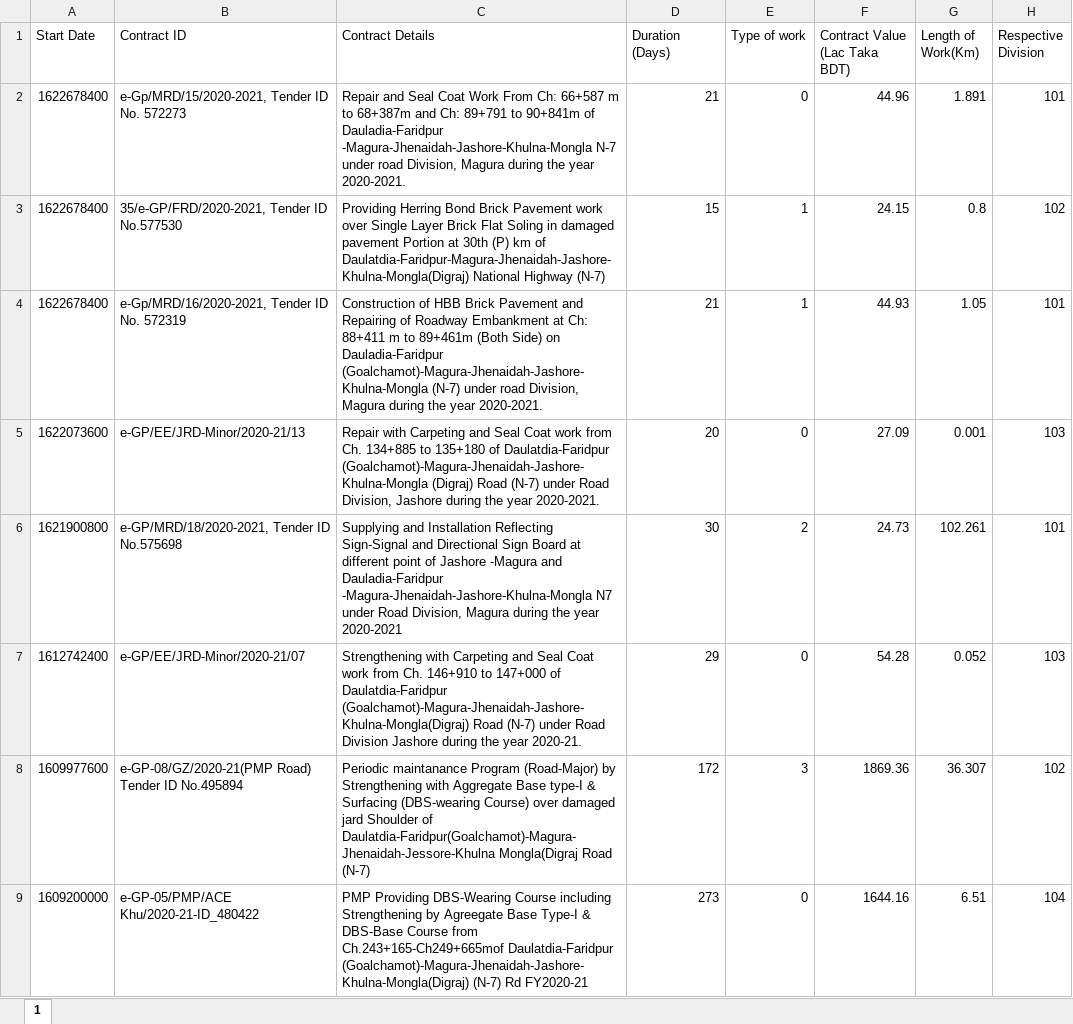
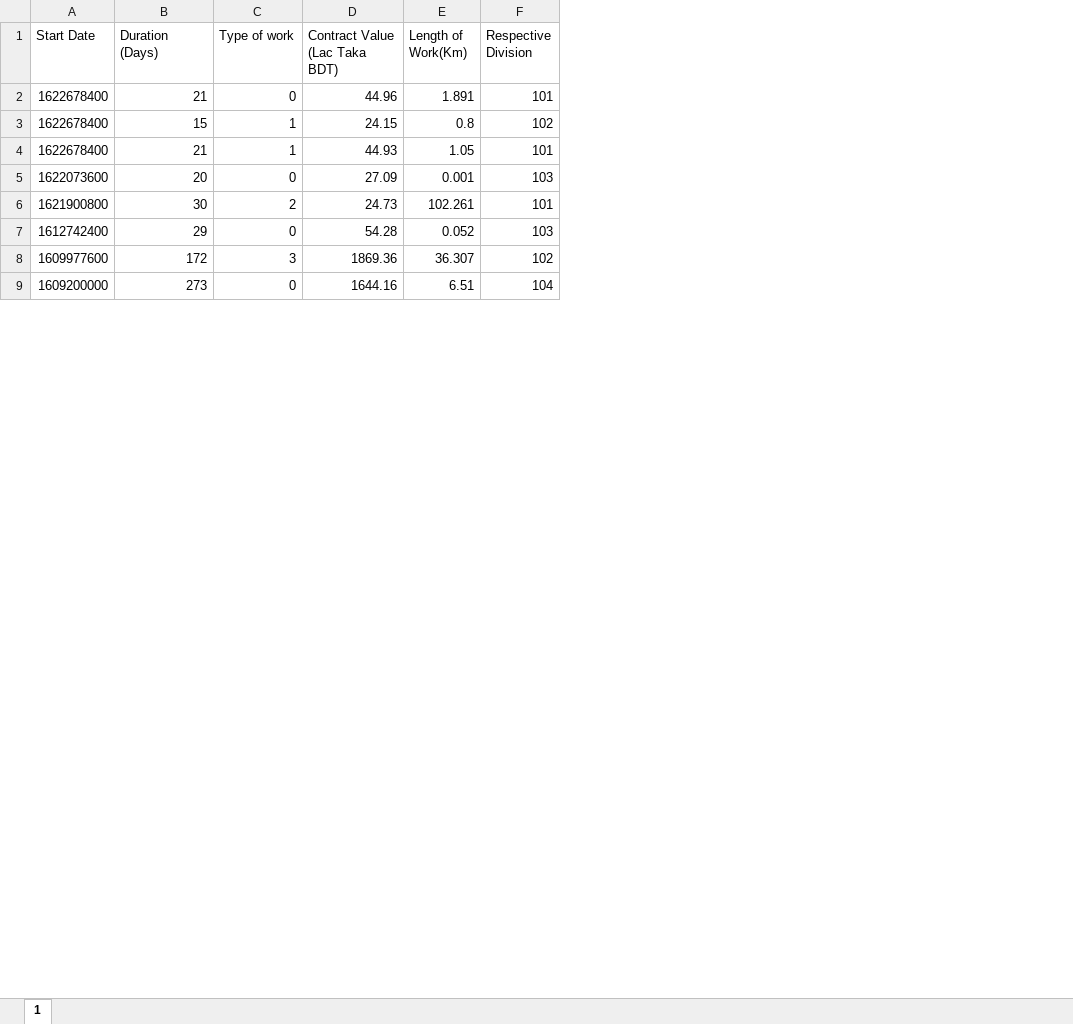
Before and after one commit to MDIbrahim-81/FileShare, an Excel workbook: PMW_wC.xlsx, sheet 1, drawn as a sheet; only a part is shown; values as stored, in another font and other column widths than the file's, no borders; the diff names each change by its address in the sheet, - before the commit and + after, or states it on an @@ line.

Commit message:
Add files via upload

```diff
--- a/PMW_wC.xlsx (sheet 1)
+++ b/PMW_wC.xlsx (sheet 1)
-column B (Contract ID), rows 2-9: e-Gp/MRD/15/2020-2021, Tender ID No. 572273 | 35/e-GP/FRD/2020-2021, Tender ID No.577530 | e-Gp/MRD/16/2020-2021, Tender ID No. 572319 | e-GP/EE/JRD-Minor/2020-21/13 | e-GP/MRD/18/2020-2021, Tender ID No.575698 | e-GP/EE/JRD-Minor/2020-21/07 | e-GP-08/GZ/2020-21(PMP Road) Tender ID No.495894 | e-GP-05/PMP/ACE Khu/2020-21-ID_480422
-column C (Contract Details), rows 2-9: Repair and Seal Coat Work From Ch: 66+587 m to 68+387m and Ch: 89+791 to 90+841m of Dauladia-Faridpur -Magura-Jhenaidah-Jashore-Khulna-Mongla N-7 under road Division, Magura during the year 2020-2021. | Providing Herring Bond Brick Pavement work over Single Layer Brick Flat Soling in damaged pavement Portion at 30th (P) km of Daulatdia-Faridpur-Magura-Jhenaidah-Jashore-Khulna-Mongla(Digraj) National Highway (N-7) | Construction of HBB Brick Pavement and Repairing of Roadway Embankment at Ch: 88+411 m to 89+461m (Both Side) on Dauladia-Faridpur (Goalchamot)-Magura-Jhenaidah-Jashore-Khulna-Mongla (N-7) under road Division, Magura during the year 2020-2021. | Repair with Carpeting and Seal Coat work from Ch. 134+885 to 135+180 of Daulatdia-Faridpur (Goalchamot)-Magura-Jhenaidah-Jashore-Khulna-Mongla (Digraj) Road (N-7) under Road Division, Jashore during the year 2020-2021. | Supplying and Installation Reflecting Sign-Signal and Directional Sign Board at different point of Jashore -Magura and Dauladia-Faridpur -Magura-Jhenaidah-Jashore-Khulna-Mongla N7 under Road Division, Magura during the year 2020-2021 | Strengthening with Carpeting and Seal Coat work from Ch. 146+910 to 147+000 of Daulatdia-Faridpur (Goalchamot)-Magura-Jhenaidah-Jashore-Khulna-Mongla(Digraj) Road (N-7) under Road Division Jashore during the year 2020-21. | Periodic maintanance Program (Road-Major) by Strengthening with Aggregate Base type-I & Surfacing (DBS-wearing Course) over damaged jard Shoulder of Daulatdia-Faridpur(Goalchamot)-Magura-Jhenaidah-Jessore-Khulna Mongla(Digraj Road (N-7) | PMP Providing DBS-Wearing Course including Strengthening by Agreegate Base Type-I & DBS-Base Course from Ch.243+165-Ch249+665mof Daulatdia-Faridpur (Goalchamot)-Magura-Jhenaidah-Jashore-Khulna-Mongla(Digraj) (N-7) Rd FY2020-21
```
